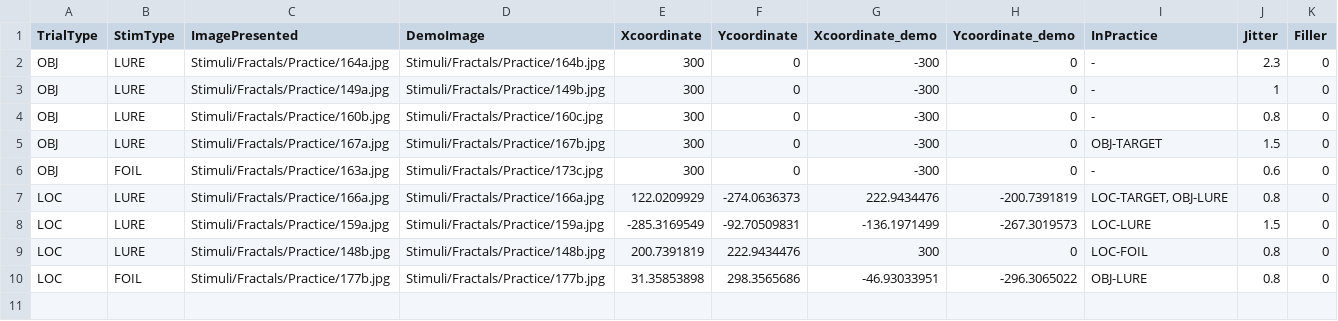
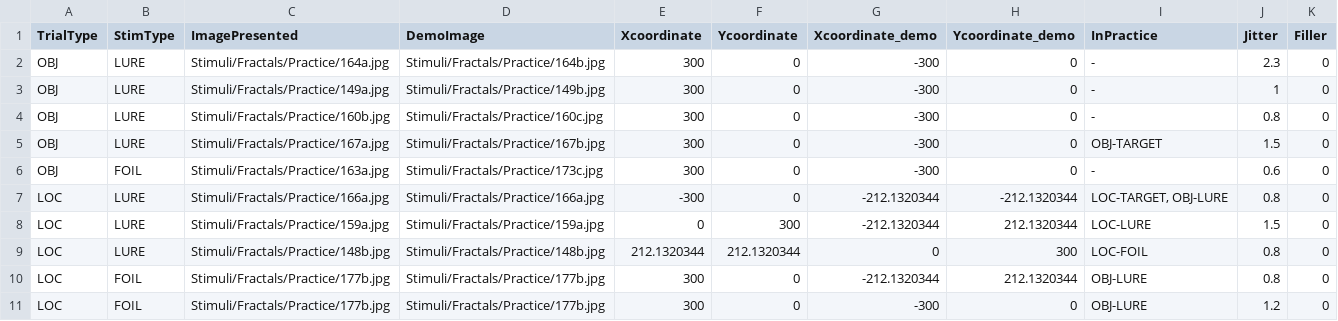
Before and after one commit to zs-nemecz/TerKepEsz, a CSV file: stimuli_demo.csv, drawn as a sheet.

```diff
--- a/stimuli_demo.csv
+++ b/stimuli_demo.csv
@@ -6,5 +6,6 @@ OBJ,LURE,Stimuli/Fractals/Practice/167a.jpg,Stimuli/Fractals/Practice/167b.jpg,3
 OBJ,FOIL,Stimuli/Fractals/Practice/163a.jpg,Stimuli/Fractals/Practice/173c.jpg,300,0,-300,0,-,0.6,0
-LOC,LURE,Stimuli/Fractals/Practice/166a.jpg,Stimuli/Fractals/Practice/166a.jpg,122.0209929,-274.0636373,222.9434476,-200.7391819,"LOC-TARGET, OBJ-LURE",0.8,0
-LOC,LURE,Stimuli/Fractals/Practice/159a.jpg,Stimuli/Fractals/Practice/159a.jpg,-285.3169549,-92.70509831,-136.1971499,-267.3019573,LOC-LURE,1.5,0
-LOC,LURE,Stimuli/Fractals/Practice/148b.jpg,Stimuli/Fractals/Practice/148b.jpg,200.7391819,222.9434476,300,0,LOC-FOIL,0.8,0
-LOC,FOIL,Stimuli/Fractals/Practice/177b.jpg,Stimuli/Fractals/Practice/177b.jpg,31.35853898,298.3565686,-46.93033951,-296.3065022,OBJ-LURE,0.8,0
+LOC,LURE,Stimuli/Fractals/Practice/166a.jpg,Stimuli/Fractals/Practice/166a.jpg,-300,0,-212.1320344,-212.1320344,"LOC-TARGET, OBJ-LURE",0.8,0
+LOC,LURE,Stimuli/Fractals/Practice/159a.jpg,Stimuli/Fractals/Practice/159a.jpg,0,300,-212.1320344,212.1320344,LOC-LURE,1.5,0
+LOC,LURE,Stimuli/Fractals/Practice/148b.jpg,Stimuli/Fractals/Practice/148b.jpg,212.1320344,212.1320344,0,300,LOC-FOIL,0.8,0
+LOC,FOIL,Stimuli/Fractals/Practice/177b.jpg,Stimuli/Fractals/Practice/177b.jpg,300,0,-212.1320344,212.1320344,OBJ-LURE,0.8,0
+LOC,FOIL,Stimuli/Fractals/Practice/177b.jpg,Stimuli/Fractals/Practice/177b.jpg,300,0,-300,0,OBJ-LURE,1.2,0
```
Also changed, not shown: encoding_practice_trials.csv, recognition_practice_trials.csv.
